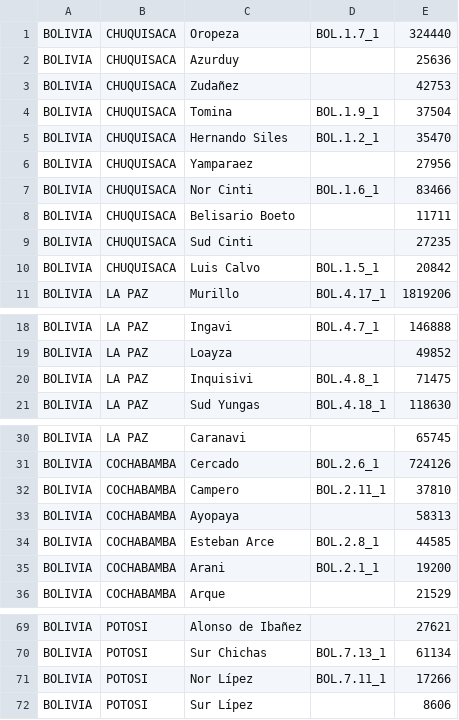
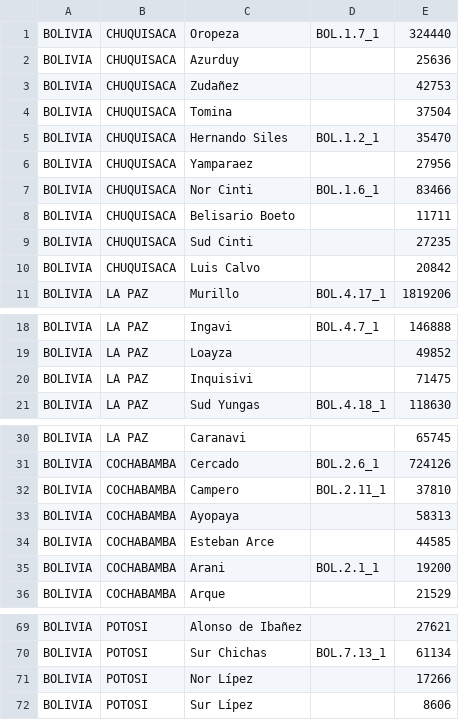
Before and after one commit to pr0nstar/covid19-pruebas, a CSV file: data/bolivia.population.final.csv, drawn as a sheet; only a part is shown, gaps mark what is left out.

Commit message:
fix pop

```diff
--- a/data/bolivia.population.final.csv
+++ b/data/bolivia.population.final.csv
@@ -3,3 +3,3 @@ BOLIVIA,CHUQUISACA,Azurduy,,25636
 BOLIVIA,CHUQUISACA,Zudañez,,42753
-BOLIVIA,CHUQUISACA,Tomina,BOL.1.9_1,37504
+BOLIVIA,CHUQUISACA,Tomina,,37504
 BOLIVIA,CHUQUISACA,Hernando Siles,BOL.1.2_1,35470
@@ -9,3 +9,3 @@ BOLIVIA,CHUQUISACA,Belisario Boeto,,11711
 BOLIVIA,CHUQUISACA,Sud Cinti,,27235
-BOLIVIA,CHUQUISACA,Luis Calvo,BOL.1.5_1,20842
+BOLIVIA,CHUQUISACA,Luis Calvo,,20842
 BOLIVIA,LA PAZ,Murillo,BOL.4.17_1,1819206
@@ -19,3 +19,3 @@ BOLIVIA,LA PAZ,Ingavi,BOL.4.7_1,146888
 BOLIVIA,LA PAZ,Loayza,,49852
-BOLIVIA,LA PAZ,Inquisivi,BOL.4.8_1,71475
+BOLIVIA,LA PAZ,Inquisivi,,71475
 BOLIVIA,LA PAZ,Sud Yungas,BOL.4.18_1,118630
@@ -33,3 +33,3 @@ BOLIVIA,COCHABAMBA,Campero,BOL.2.11_1,37810
 BOLIVIA,COCHABAMBA,Ayopaya,,58313
-BOLIVIA,COCHABAMBA,Esteban Arce,BOL.2.8_1,44585
+BOLIVIA,COCHABAMBA,Esteban Arce,,44585
 BOLIVIA,COCHABAMBA,Arani,BOL.2.1_1,19200
@@ -70,3 +70,3 @@ BOLIVIA,POTOSI,Alonso de Ibañez,,27621
 BOLIVIA,POTOSI,Sur Chichas,BOL.7.13_1,61134
-BOLIVIA,POTOSI,Nor Lípez,BOL.7.11_1,17266
+BOLIVIA,POTOSI,Nor Lípez,,17266
 BOLIVIA,POTOSI,Sur Lípez,,8606
```
